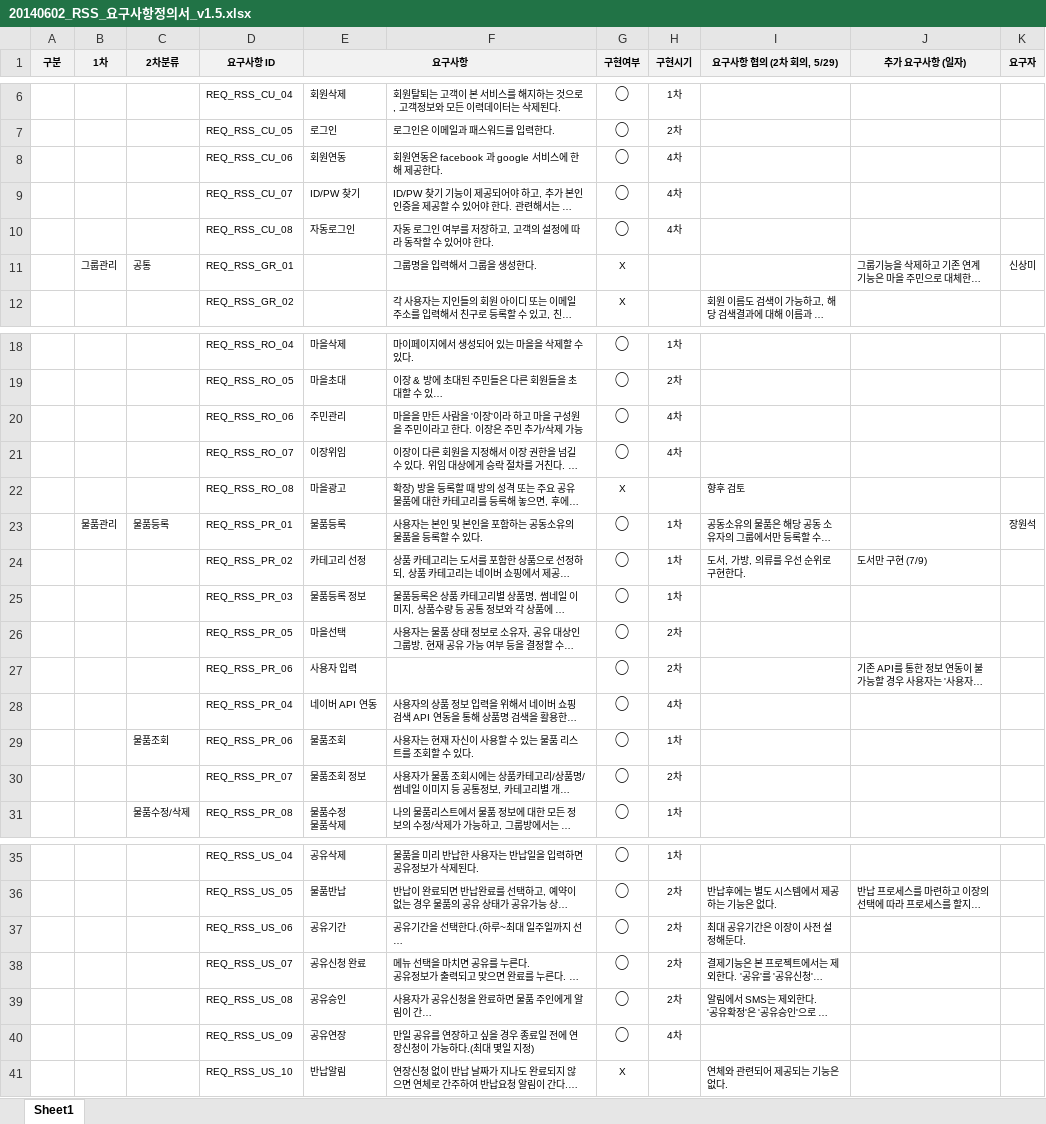
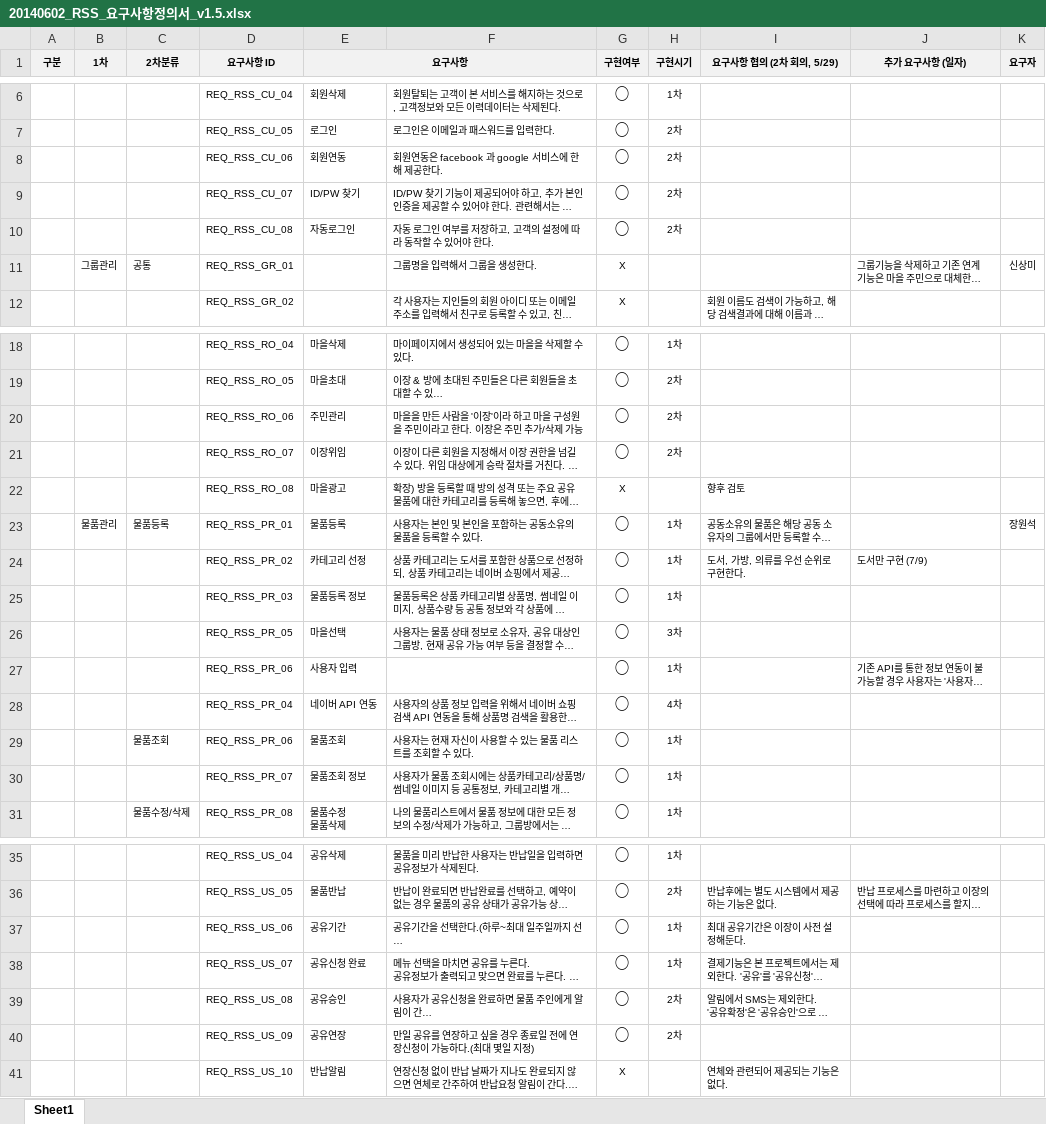
Before and after one commit to trajeta/doore, an Excel workbook: 2_분석/0. 요구사항/20140602_RSS_요구사항정의서_v1.5.xlsx, sheet Sheet1, drawn as a sheet; only a part is shown, gaps mark what is left out; long unchanged cells end in …; values as stored, in another font and other column widths than the file's, no borders; the diff names each change by its address in the sheet, - before the commit and + after, or states it on an @@ line.

Commit message:
요구사항 1.5

```diff
--- a/2_분석/0. 요구사항/20140602_RSS_요구사항정의서_v1.5.xlsx (sheet Sheet1)
+++ b/2_분석/0. 요구사항/20140602_RSS_요구사항정의서_v1.5.xlsx (sheet Sheet1)
-H8:H10 (구현시기): 4차
+H8:H10 (구현시기): 2차
-H20:H21 (구현시기): 4차
+H20:H21 (구현시기): 2차
-H26 (구현시기): 2차
+H26 (구현시기): 3차
-H27 (구현시기): 2차
+H27 (구현시기): 1차
-H30 (구현시기): 2차
+H30 (구현시기): 1차
-H37:H38 (구현시기): 2차
+H37:H38 (구현시기): 1차
-H40 (구현시기): 4차
+H40 (구현시기): 2차
```
